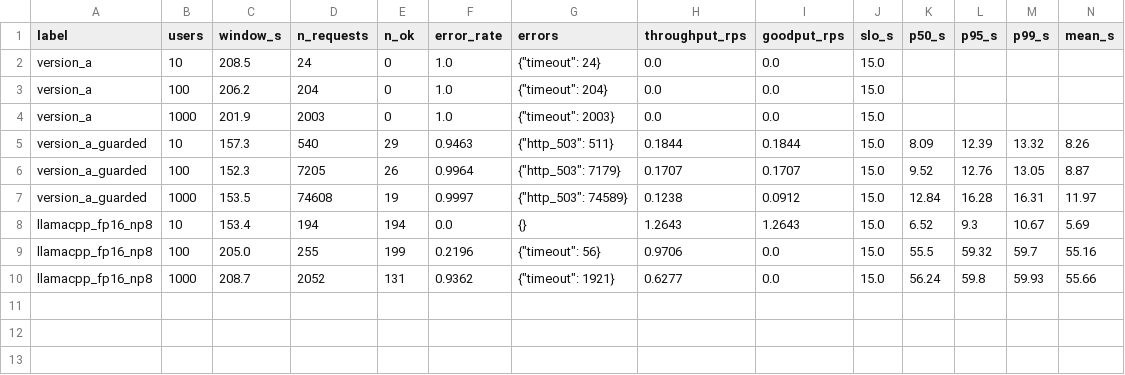
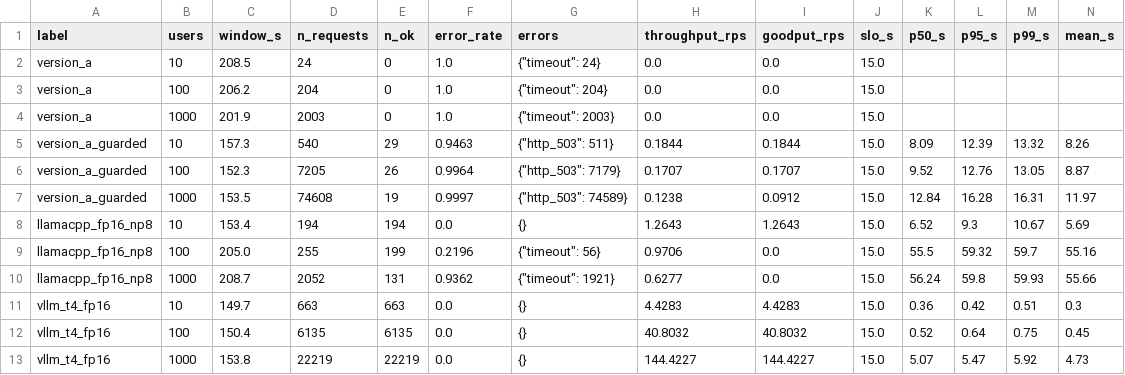
Before and after one commit to rohithram22/llm-serving-at-scale, a CSV file: results/loadtest_summary.csv, drawn as a sheet; only a part is shown; rows hold the shown columns only; the diff names each change by its address in the sheet, - before the commit and + after, or states it on an @@ line.

```diff
--- a/results/loadtest_summary.csv
+++ b/results/loadtest_summary.csv
+row 11: vllm_t4_fp16 | 10 | 149.7 | 663 | 663 | 0.0 | {} | 4.4283 | 4.4283 | 15.0 | 0.36 | 0.42 | 0.51 | 0.3
+row 12: vllm_t4_fp16 | 100 | 150.4 | 6135 | 6135 | 0.0 | {} | 40.8032 | 40.8032 | 15.0 | 0.52 | 0.64 | 0.75 | 0.45
+row 13: vllm_t4_fp16 | 1000 | 153.8 | 22219 | 22219 | 0.0 | {} | 144.4227 | 144.4227 | 15.0 | 5.07 | 5.47 | 5.92 | 4.73
```
Also changed, not shown: 5 other files.
